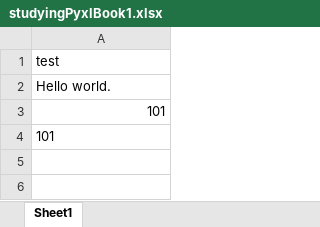
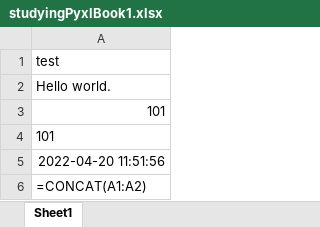
Before and after one commit to naltosi-i/studyingPyxl, an Excel workbook: studyingPyxlBook1.xlsx, sheet Sheet1, drawn as a sheet; values as stored, in another font and other column widths than the file's, no borders; formulas without a stored value are shown as written; the diff names each change by its address in the sheet, - before the commit and + after, or states it on an @@ line.

```diff
--- a/studyingPyxlBook1.xlsx (sheet Sheet1)
+++ b/studyingPyxlBook1.xlsx (sheet Sheet1)
+row 5: 2022-04-20 11:51:56
+row 6: =CONCAT(A1:A2)
```
Also changed, not shown: 1 other file.
